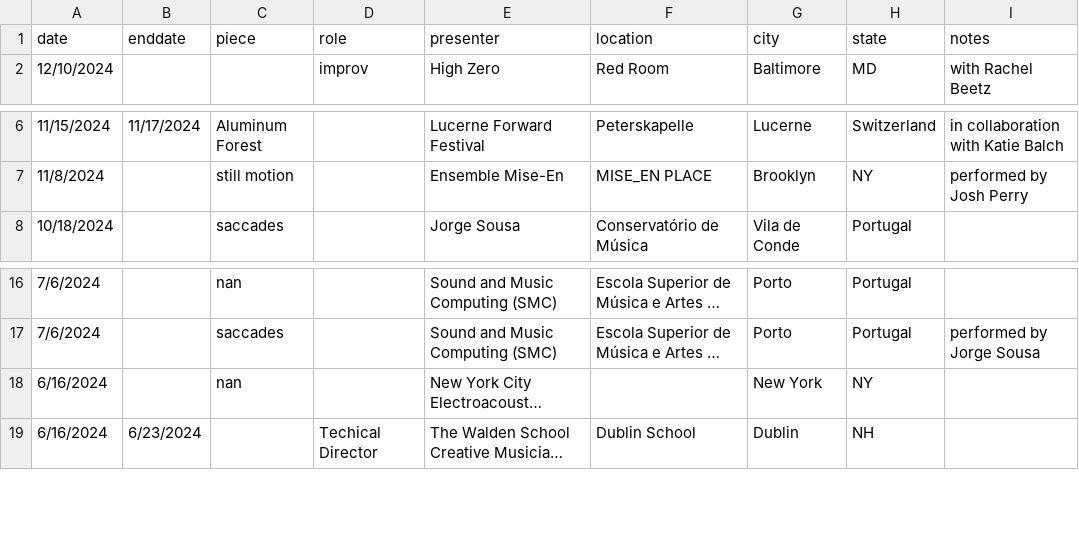
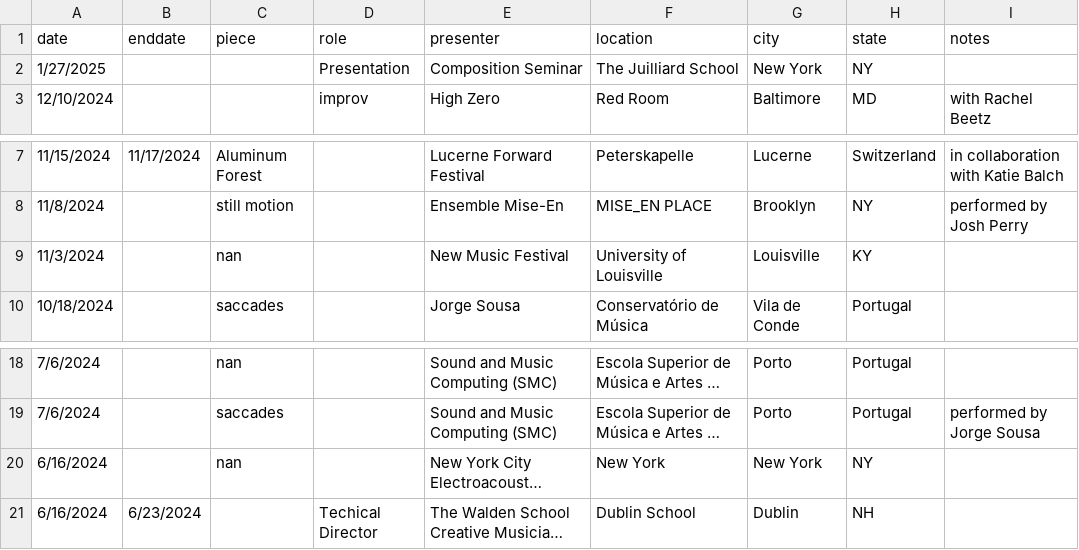
Before and after one commit to tedmoore/tedmoore.github.io, a CSV file: python/perf-appear.csv, drawn as a sheet; only a part is shown, gaps mark what is left out; long unchanged cells end in …; addresses are those after the commit; the diff names each change by its address in the sheet, - before the commit and + after, or states it on an @@ line.

```diff
--- a/python/perf-appear.csv
+++ b/python/perf-appear.csv
+row 2: 1/27/2025 |  |  | Presentation | Composition Seminar | The Juilliard School | New York | NY
+row 9: 11/3/2024 |  | nan |  | New Music Festival | University of Louisville | Louisville | KY
-F20 (location): (empty)
+F20 (location): New York
```
Also changed, not shown: 5 other files.
